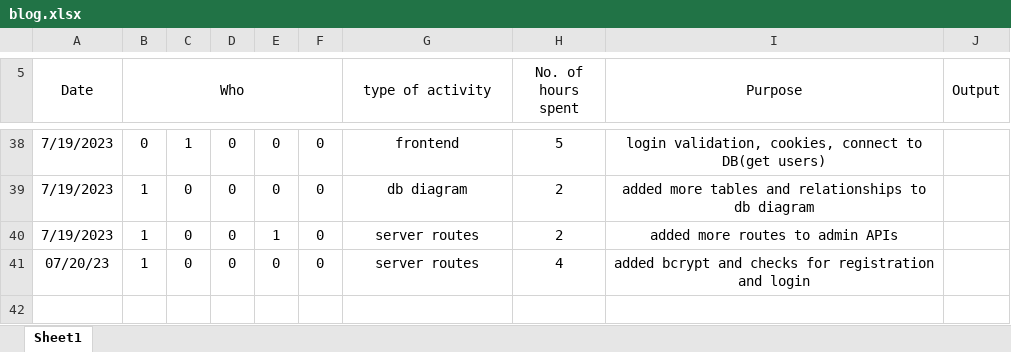
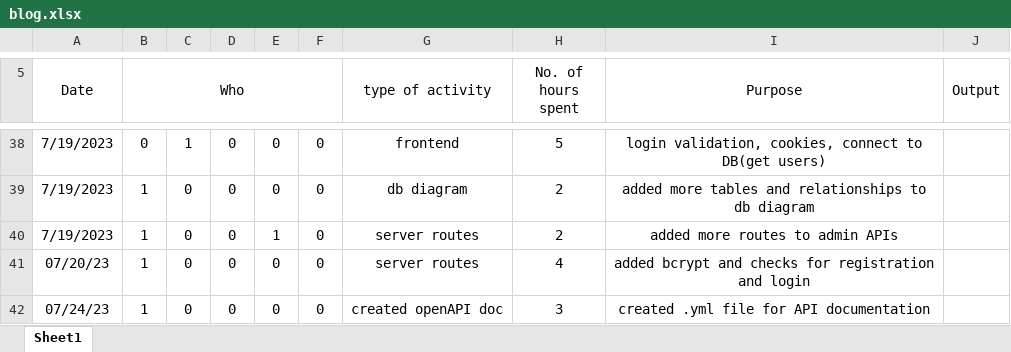
Before and after one commit to GitBap/PollsPlanet, an Excel workbook: documentation/ExcelFiles/blog.xlsx, sheet Sheet1, drawn as a sheet; only a part is shown, gaps mark what is left out; values as stored, in another font and other column widths than the file's, no borders; the diff names each change by its address in the sheet, - before the commit and + after, or states it on an @@ line.

Commit message:
updated blog

```diff
--- a/documentation/ExcelFiles/blog.xlsx (sheet Sheet1)
+++ b/documentation/ExcelFiles/blog.xlsx (sheet Sheet1)
+row 42: 07/24/23 | 1 | 0 | 0 | 0 | 0 | created openAPI doc | 3 | created .yml file for API documentation
```
Also changed, not shown: 1 other file.
